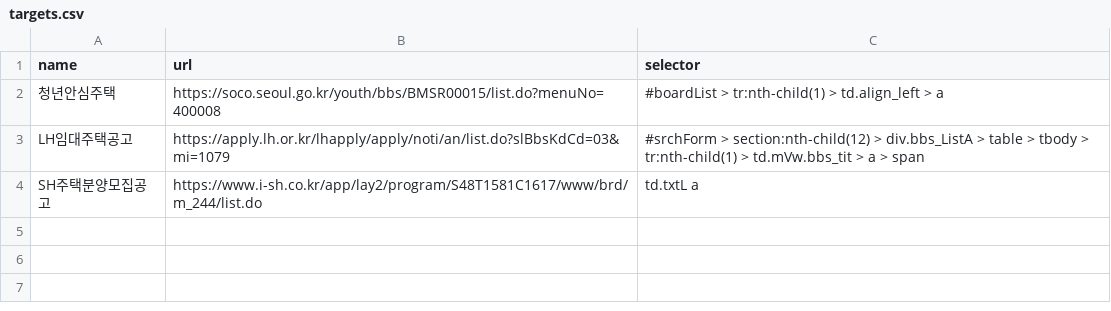
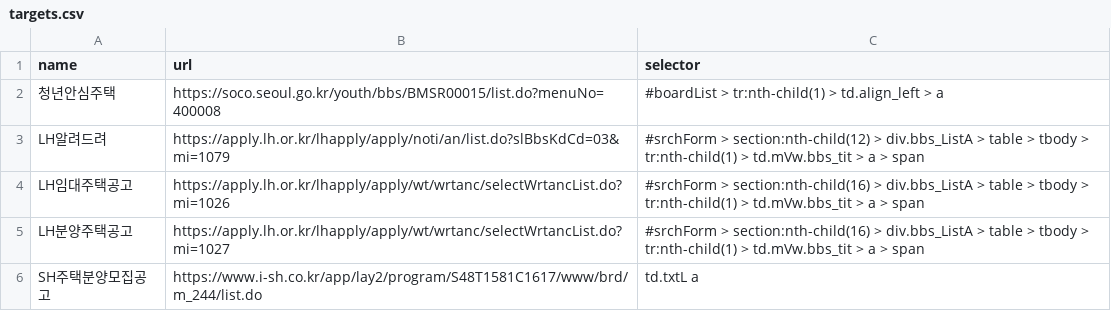
Before and after one commit to ClaireK-g/monitor, a CSV file: targets.csv, drawn as a sheet.

Commit message:
Update targets.csv

```diff
--- a/targets.csv
+++ b/targets.csv
@@ -2,3 +2,5 @@ name,url,selector
 청년안심주택,https://soco.seoul.go.kr/youth/bbs/BMSR00015/list.do?menuNo=400008,#boardList > tr:nth-child(1) > td.align_left > a
-LH임대주택공고,https://apply.lh.or.kr/lhapply/apply/noti/an/list.do?slBbsKdCd=03&mi=1079,#srchForm > section:nth-child(12) > div.bbs_ListA > table > tbody > tr:nth-child(1) > td.mVw.bbs_tit > a > span
+LH알려드려,https://apply.lh.or.kr/lhapply/apply/noti/an/list.do?slBbsKdCd=03&mi=1079,#srchForm > section:nth-child(12) > div.bbs_ListA > table > tbody > tr:nth-child(1) > td.mVw.bbs_tit > a > span
+LH임대주택공고,https://apply.lh.or.kr/lhapply/apply/wt/wrtanc/selectWrtancList.do?mi=1026,#srchForm > section:nth-child(16) > div.bbs_ListA > table > tbody > tr:nth-child(1) > td.mVw.bbs_tit > a > span
+LH분양주택공고,https://apply.lh.or.kr/lhapply/apply/wt/wrtanc/selectWrtancList.do?mi=1027,#srchForm > section:nth-child(16) > div.bbs_ListA > table > tbody > tr:nth-child(1) > td.mVw.bbs_tit > a > span
 SH주택분양모집공고,https://www.i-sh.co.kr/app/lay2/program/S48T1581C1617/www/brd/m_244/list.do,td.txtL a
```
